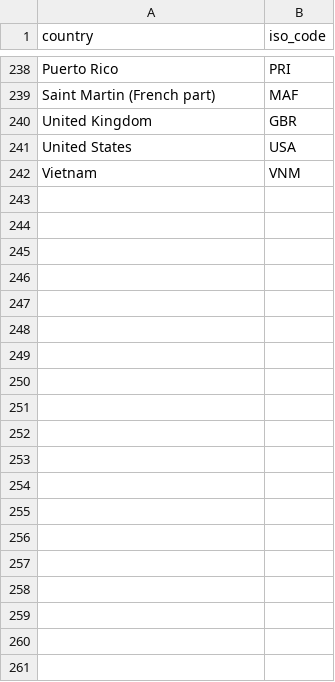
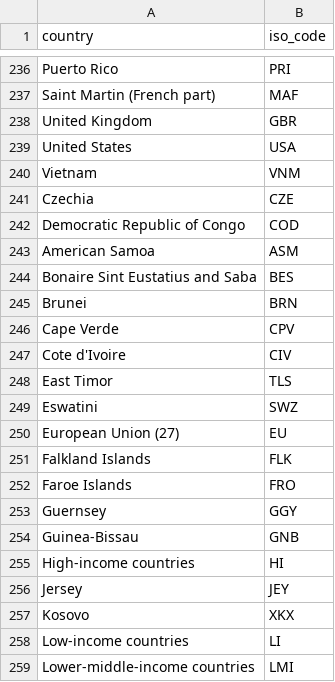
Before and after one commit to josuengwala27/MSPR1, a CSV file: ETL/docs/iso_country_codes.csv, drawn as a sheet; only a part is shown, gaps mark what is left out; the diff covers the shown part only.

```diff
--- a/ETL/docs/iso_country_codes.csv
+++ b/ETL/docs/iso_country_codes.csv
@@ -242 +240,20 @@ United States,USA
 Vietnam,VNM
+Czechia,CZE
+Democratic Republic of Congo,COD
+American Samoa,ASM
+Bonaire Sint Eustatius and Saba,BES
+Brunei,BRN
+Cape Verde,CPV
+Cote d'Ivoire,CIV
+East Timor,TLS
+Eswatini,SWZ
+European Union (27),EU
+Falkland Islands,FLK
+Faroe Islands,FRO
+Guernsey,GGY
+Guinea-Bissau,GNB
+High-income countries,HI
+Jersey,JEY
+Kosovo,XKX
+Low-income countries,LI
+Lower-middle-income countries,LMI
```
Also changed, not shown: 14 added rows elsewhere in this file, ETL/docs/country_population_reference.csv, 50 other files.
